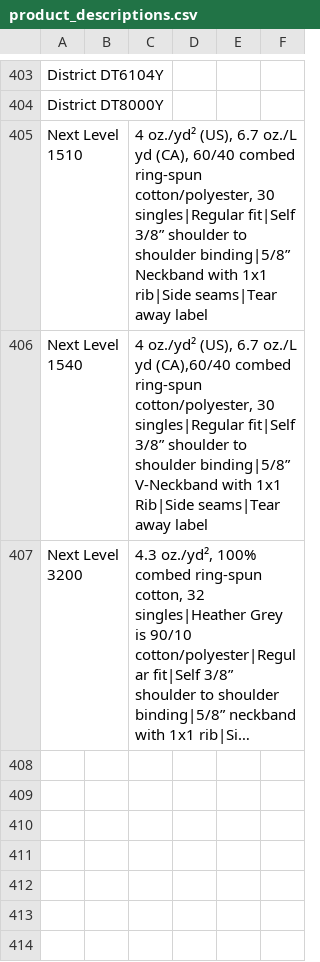
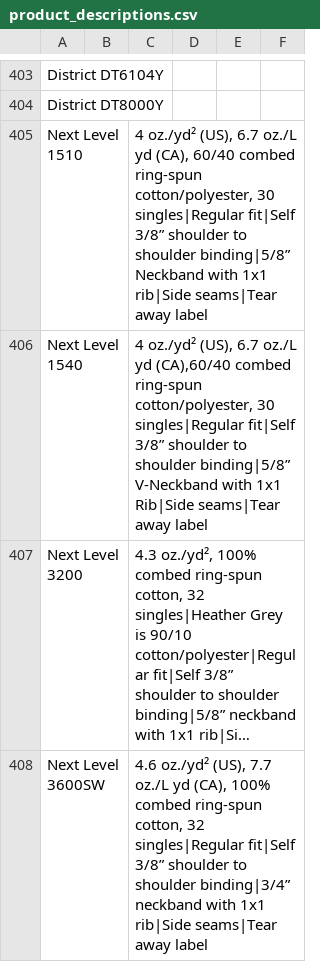
Before and after one commit to Ink-Pusher/Mockup-Creator, a CSV file: product_descriptions.csv, drawn as a sheet; only a part is shown, gaps mark what is left out; long unchanged cells end in …; the diff names each change by its address in the sheet, - before the commit and + after, or states it on an @@ line.

Commit message:
Add Next Level 3600SW

```diff
--- a/product_descriptions.csv
+++ b/product_descriptions.csv
+row 408: Next Level 3600SW |  | 4.6 oz./yd² (US), 7.7 oz./L yd (CA), 100% combed ring-spun cotton, 32 singles|Regular fit|Self 3/8” shoulder to shoulder binding|3/4” neckband with 1x1 rib|Side seams|Tear away label
```
Also changed, not shown: 26 other files.
